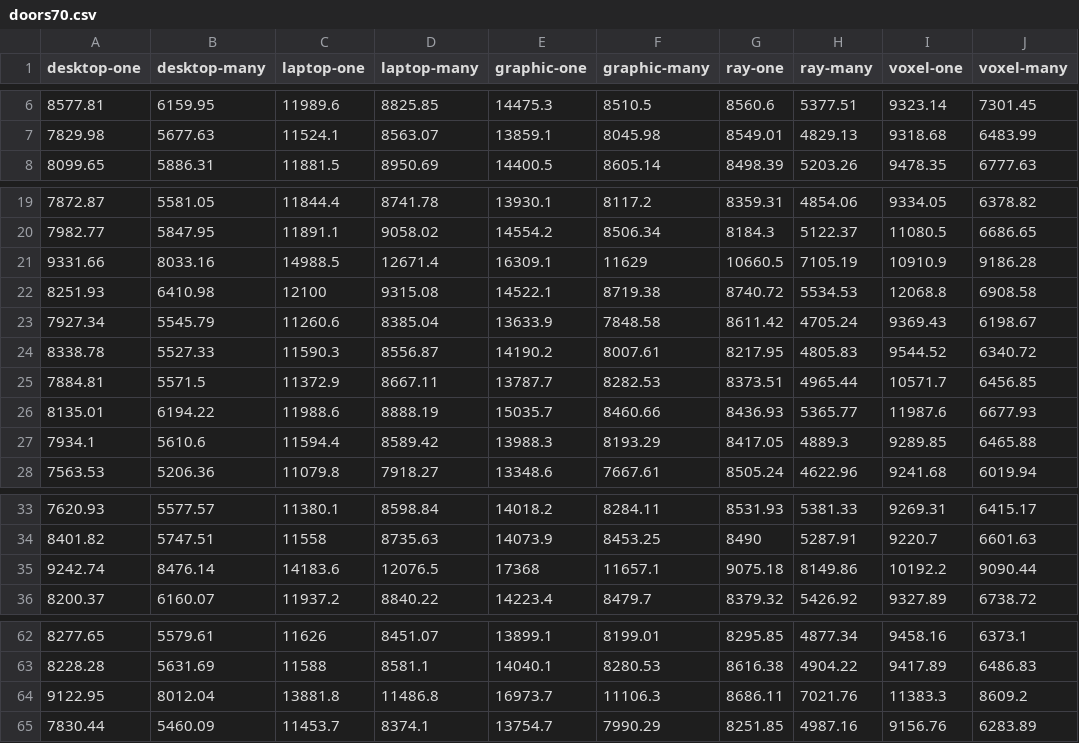
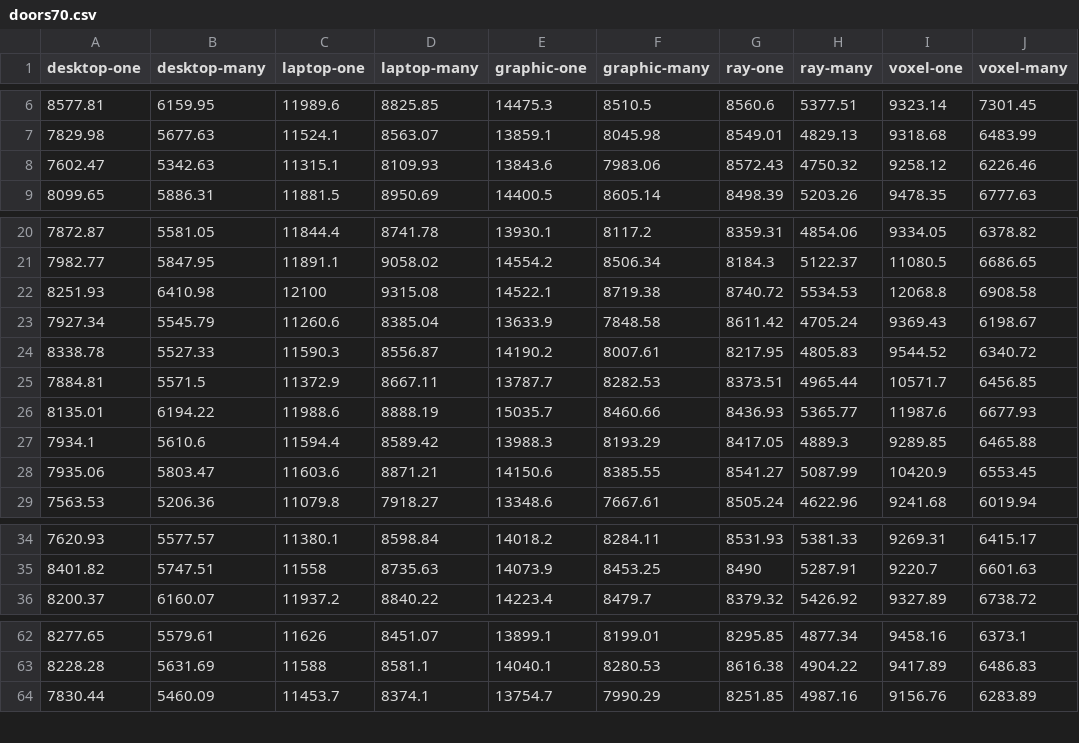
Before and after one commit to octurion/ecoop-artifact, a CSV file: doors/results/doors70.csv, drawn as a sheet; only a part is shown, gaps mark what is left out.

```diff
--- a/doors/results/doors70.csv
+++ b/doors/results/doors70.csv
@@ -7,2 +7,3 @@ desktop-one,desktop-many,laptop-one,laptop-many,graphic-one,graphic-many,ray-one
 7829.98,5677.63,11524.1,8563.07,13859.1,8045.98,8549.01,4829.13,9318.68,6483.99
+7602.47,5342.63,11315.1,8109.93,13843.6,7983.06,8572.43,4750.32,9258.12,6226.46
 8099.65,5886.31,11881.5,8950.69,14400.5,8605.14,8498.39,5203.26,9478.35,6777.63
@@ -20,3 +21,2 @@ desktop-one,desktop-many,laptop-one,laptop-many,graphic-one,graphic-many,ray-one
 7982.77,5847.95,11891.1,9058.02,14554.2,8506.34,8184.3,5122.37,11080.5,6686.65
-9331.66,8033.16,14988.5,12671.4,16309.1,11629,10660.5,7105.19,10910.9,9186.28
 8251.93,6410.98,12100,9315.08,14522.1,8719.38,8740.72,5534.53,12068.8,6908.58
@@ -27,2 +27,3 @@ desktop-one,desktop-many,laptop-one,laptop-many,graphic-one,graphic-many,ray-one
 7934.1,5610.6,11594.4,8589.42,13988.3,8193.29,8417.05,4889.3,9289.85,6465.88
+7935.06,5803.47,11603.6,8871.21,14150.6,8385.55,8541.27,5087.99,10420.9,6553.45
 7563.53,5206.36,11079.8,7918.27,13348.6,7667.61,8505.24,4622.96,9241.68,6019.94
@@ -34,3 +35,2 @@ desktop-one,desktop-many,laptop-one,laptop-many,graphic-one,graphic-many,ray-one
 8401.82,5747.51,11558,8735.63,14073.9,8453.25,8490,5287.91,9220.7,6601.63
-9242.74,8476.14,14183.6,12076.5,17368,11657.1,9075.18,8149.86,10192.2,9090.44
 8200.37,6160.07,11937.2,8840.22,14223.4,8479.7,8379.32,5426.92,9327.89,6738.72
@@ -63,3 +63,2 @@ desktop-one,desktop-many,laptop-one,laptop-many,graphic-one,graphic-many,ray-one
 8228.28,5631.69,11588,8581.1,14040.1,8280.53,8616.38,4904.22,9417.89,6486.83
-9122.95,8012.04,13881.8,11486.8,16973.7,11106.3,8686.11,7021.76,11383.3,8609.2
 7830.44,5460.09,11453.7,8374.1,13754.7,7990.29,8251.85,4987.16,9156.76,6283.89
```
Also changed, not shown: doors/results/doors50.csv, doors/results/doors90.csv, 1 other file.
